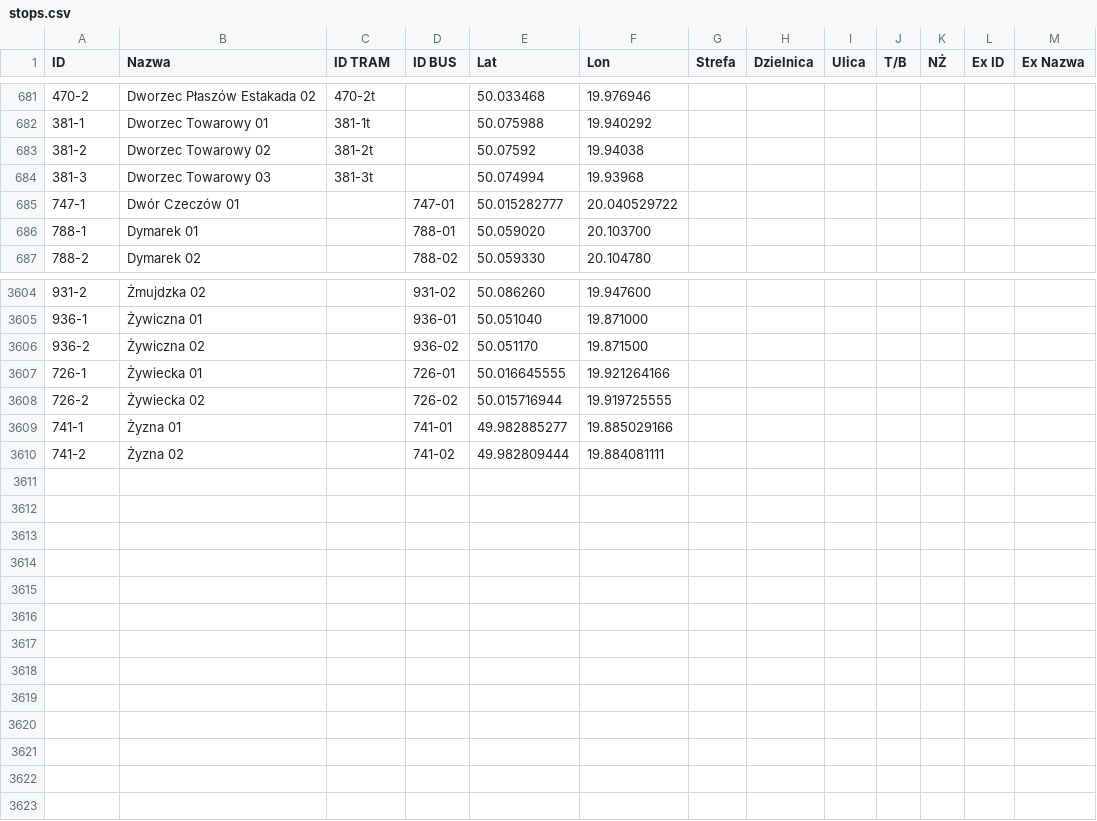
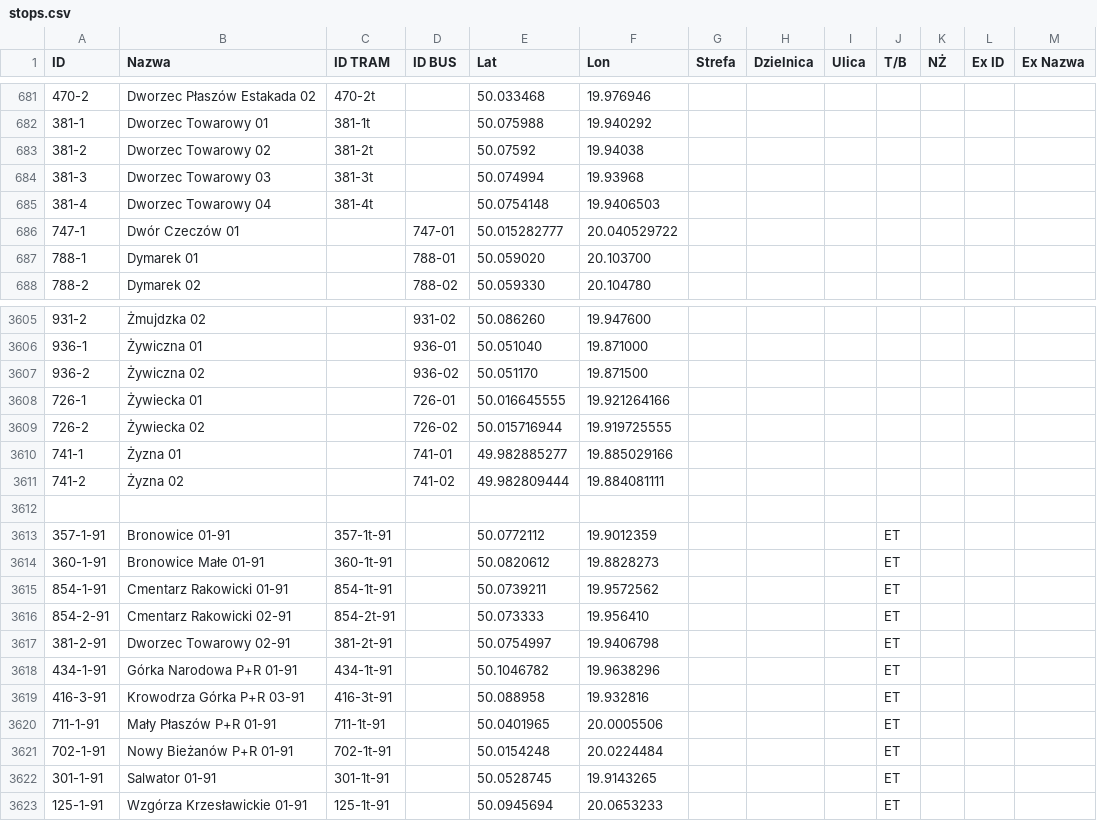
Before and after one commit to RozneOdslonyKMK/Krakow-SIP-SYSTEM, a CSV file: stops.csv, drawn as a sheet; only a part is shown, gaps mark what is left out.

Commit message:
Update stops.csv

```diff
--- a/stops.csv
+++ b/stops.csv
@@ -684,2 +684,3 @@
 381-3;Dworzec Towarowy 03;381-3t;;50.074994;19.93968;;;;;;;
+381-4;Dworzec Towarowy 04;381-4t;;50.0754148;19.9406503;;;;;;;
 747-1;Dwór Czeczów 01;;747-01;50.015282777;20.040529722;;;;;;;
@@ -3610 +3611,13 @@
 741-2;Żyzna 02;;741-02;49.982809444;19.884081111;;;;;;;
+
+357-1-91;Bronowice 01-91;357-1t-91;;50.0772112;19.9012359;;;;ET;;;
+360-1-91;Bronowice Małe 01-91;360-1t-91;;50.0820612;19.8828273;;;;ET;;;
+854-1-91;Cmentarz Rakowicki 01-91;854-1t-91;;50.0739211;19.9572562;;;;ET;;;
+854-2-91;Cmentarz Rakowicki 02-91;854-2t-91;;50.073333;19.956410;;;;ET;;;
+381-2-91;Dworzec Towarowy 02-91;381-2t-91;;50.0754997;19.9406798;;;;ET;;;
+434-1-91;Górka Narodowa P+R 01-91;434-1t-91;;50.1046782;19.9638296;;;;ET;;;
+416-3-91;Krowodrza Górka P+R 03-91;416-3t-91;;50.088958;19.932816;;;;ET;;;
+711-1-91;Mały Płaszów P+R 01-91;711-1t-91;;50.0401965;20.0005506;;;;ET;;;
+702-1-91;Nowy Bieżanów P+R 01-91;702-1t-91;;50.0154248;20.0224484;;;;ET;;;
+301-1-91;Salwator 01-91;301-1t-91;;50.0528745;19.9143265;;;;ET;;;
+125-1-91;Wzgórza Krzesławickie 01-91;125-1t-91;;50.0945694;20.0653233;;;;ET;;;
```
